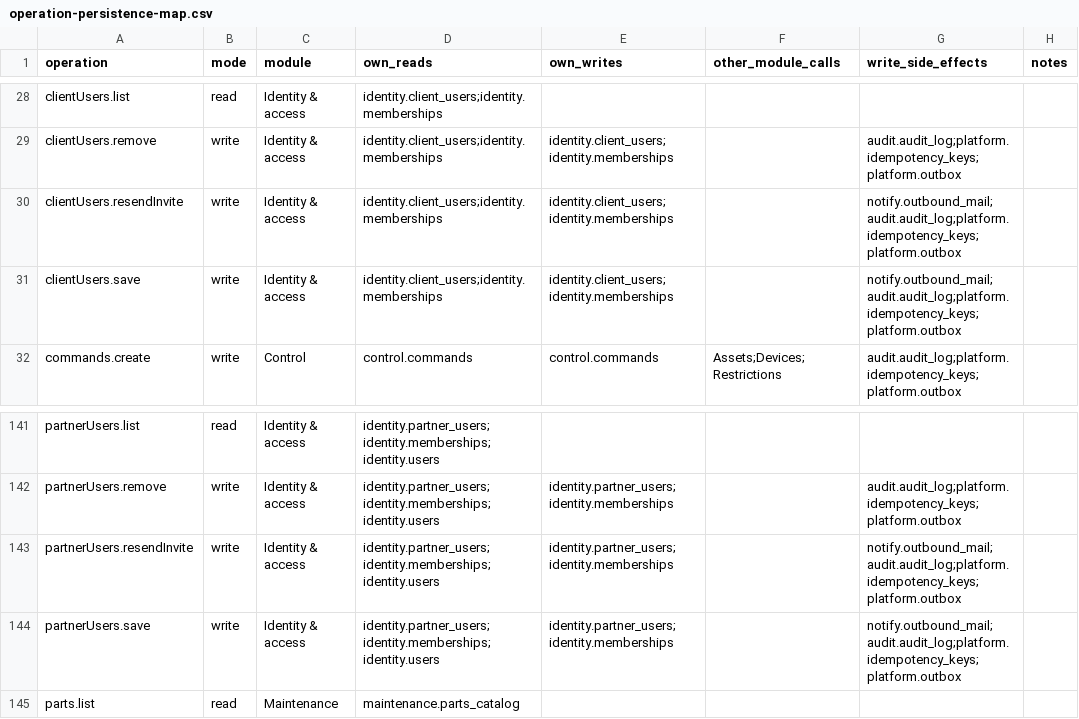
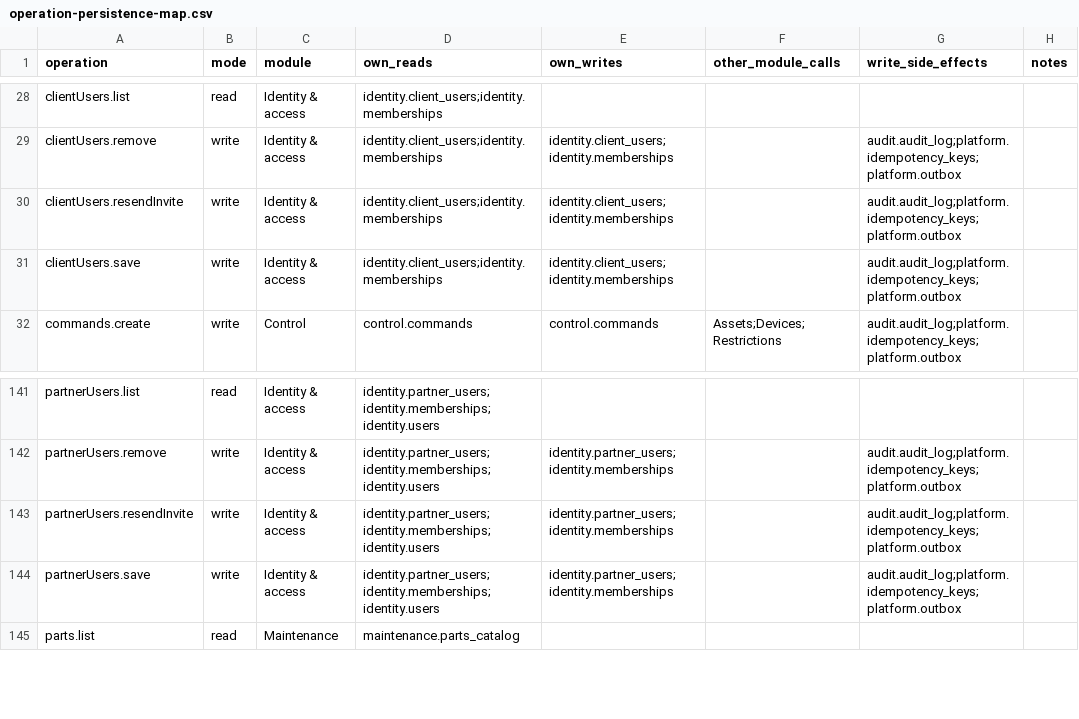
Before and after one commit to Aquarius0715/AC-Project, a CSV file: docs/02-design/operation-persistence-map.csv, drawn as a sheet; only a part is shown, gaps mark what is left out.

```diff
--- a/docs/02-design/operation-persistence-map.csv
+++ b/docs/02-design/operation-persistence-map.csv
@@ -29,4 +29,4 @@ clientUsers.list,read,Identity & access,identity.client_users;identity.membershi
 clientUsers.remove,write,Identity & access,identity.client_users;identity.memberships,identity.client_users;identity.memberships,,audit.audit_log;platform.idempotency_keys;platform.outbox,
-clientUsers.resendInvite,write,Identity & access,identity.client_users;identity.memberships,identity.client_users;identity.memberships,,notify.outbound_mail;audit.audit_log;platform.idempotency_keys;platform.outbox,
-clientUsers.save,write,Identity & access,identity.client_users;identity.memberships,identity.client_users;identity.memberships,,notify.outbound_mail;audit.audit_log;platform.idempotency_keys;platform.outbox,
+clientUsers.resendInvite,write,Identity & access,identity.client_users;identity.memberships,identity.client_users;identity.memberships,,audit.audit_log;platform.idempotency_keys;platform.outbox,
+clientUsers.save,write,Identity & access,identity.client_users;identity.memberships,identity.client_users;identity.memberships,,audit.audit_log;platform.idempotency_keys;platform.outbox,
 commands.create,write,Control,control.commands,control.commands,Assets;Devices;Restrictions,audit.audit_log;platform.idempotency_keys;platform.outbox,
@@ -142,4 +142,4 @@ partnerUsers.list,read,Identity & access,identity.partner_users;identity.members
 partnerUsers.remove,write,Identity & access,identity.partner_users;identity.memberships;identity.users,identity.partner_users;identity.memberships,,audit.audit_log;platform.idempotency_keys;platform.outbox,
-partnerUsers.resendInvite,write,Identity & access,identity.partner_users;identity.memberships;identity.users,identity.partner_users;identity.memberships,,notify.outbound_mail;audit.audit_log;platform.idempotency_keys;platform.outbox,
-partnerUsers.save,write,Identity & access,identity.partner_users;identity.memberships;identity.users,identity.partner_users;identity.memberships,,notify.outbound_mail;audit.audit_log;platform.idempotency_keys;platform.outbox,
+partnerUsers.resendInvite,write,Identity & access,identity.partner_users;identity.memberships;identity.users,identity.partner_users;identity.memberships,,audit.audit_log;platform.idempotency_keys;platform.outbox,
+partnerUsers.save,write,Identity & access,identity.partner_users;identity.memberships;identity.users,identity.partner_users;identity.memberships,,audit.audit_log;platform.idempotency_keys;platform.outbox,
 parts.list,read,Maintenance,maintenance.parts_catalog,,,,
```
Also changed, not shown: 15 other files.
